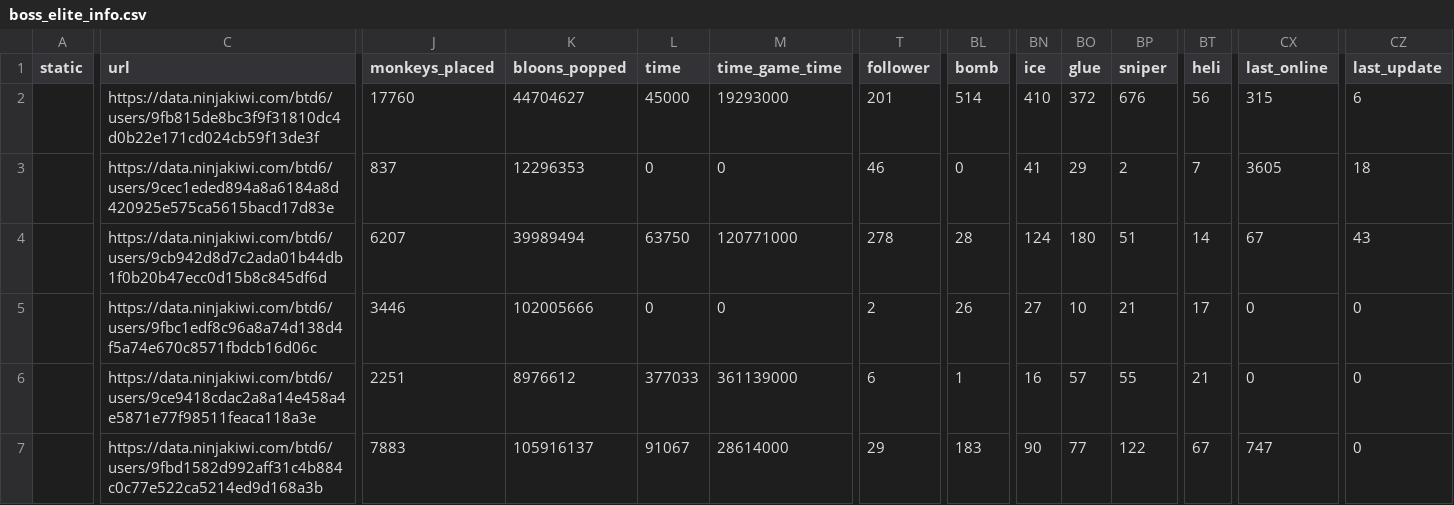
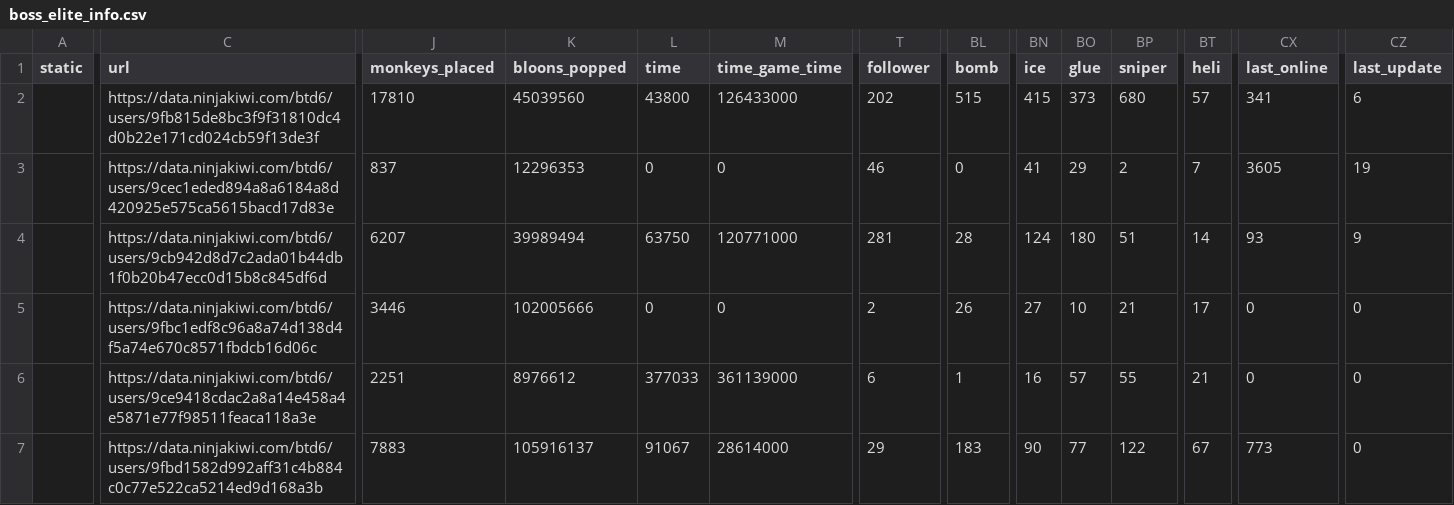
Before and after one commit to ducanup01/btd6boss, a CSV file: boss_elite_info.csv, drawn as a sheet; only a part is shown, gaps mark what is left out; the diff covers the shown part only; the diff names each change by its address in the sheet, - before the commit and + after, or states it on an @@ line.

Commit message:
automatic updater

```diff
--- a/boss_elite_info.csv
+++ b/boss_elite_info.csv
-J2 (monkeys_placed): 17760
+J2 (monkeys_placed): 17810
-K2 (bloons_popped): 44704627
+K2 (bloons_popped): 45039560
-L2 (time): 45000
+L2 (time): 43800
-M2 (time_game_time): 19293000
+M2 (time_game_time): 126433000
-T2 (follower): 201
+T2 (follower): 202
-BL2 (bomb): 514
+BL2 (bomb): 515
-BN2 (ice): 410
+BN2 (ice): 415
-BO2 (glue): 372
+BO2 (glue): 373
-BP2 (sniper): 676
+BP2 (sniper): 680
-BT2 (heli): 56
+BT2 (heli): 57
-CX2 (last_online): 315
+CX2 (last_online): 341
-CZ3 (last_update): 18
+CZ3 (last_update): 19
-T4 (follower): 278
+T4 (follower): 281
-CX4 (last_online): 67
+CX4 (last_online): 93
-CZ4 (last_update): 43
+CZ4 (last_update): 9
-CX7 (last_online): 747
+CX7 (last_online): 773
```
Also changed, not shown: 38 edited cells elsewhere in this file, boss_info.csv.
